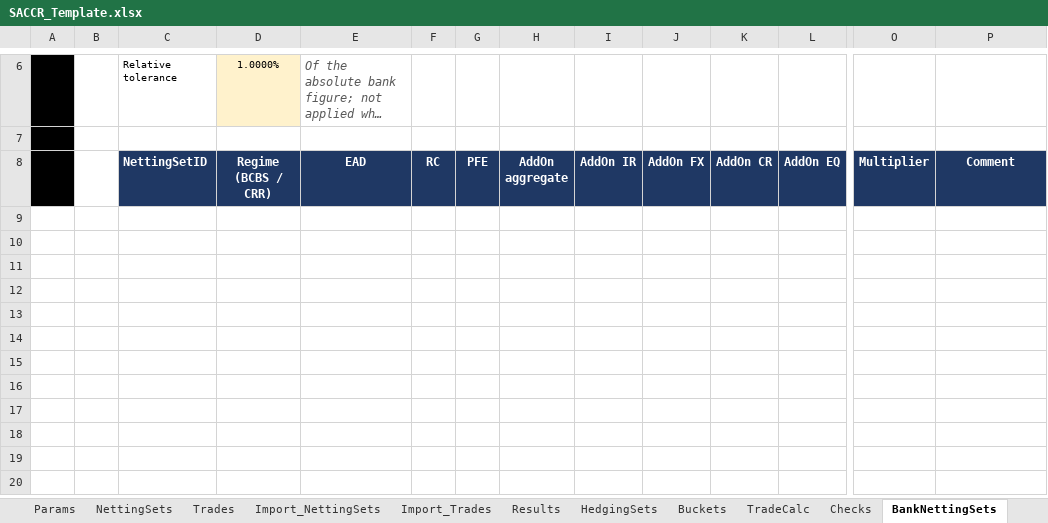
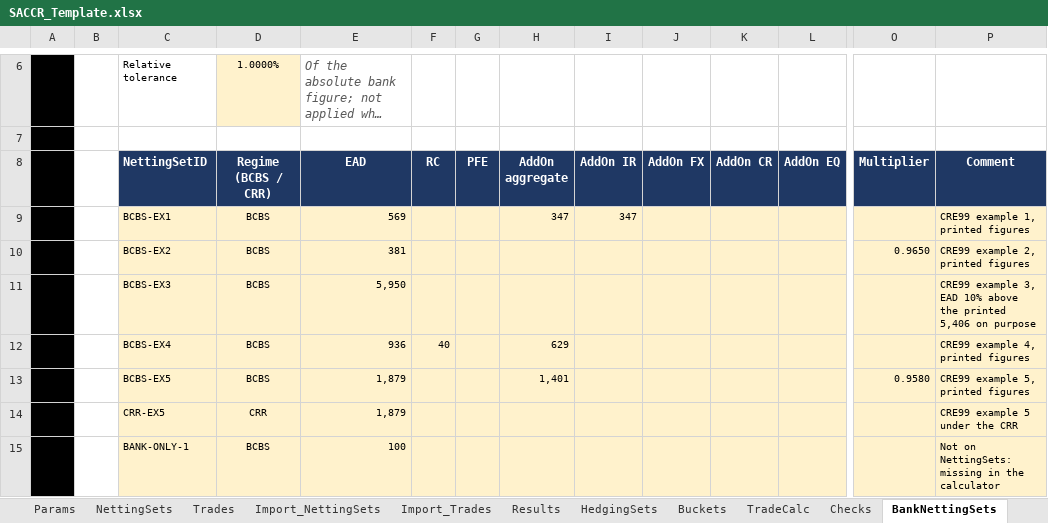
Before and after one commit to danielep71/K-SACCR, an Excel workbook: src/workbook/SACCR_Template.xlsx, sheet BankNettingSets, drawn as a sheet; only a part is shown, gaps mark what is left out; long unchanged cells end in …; values as stored, in another font and other column widths than the file's, no borders; charts and pictures and conditional formats not drawn; rows hold the shown columns only; the diff names each change by its address in the sheet, - before the commit and + after, or states it on an @@ line.

Commit message:
Put sample bank figures on BankNettingSets and BankTrades of the template (#720)

```diff
--- a/src/workbook/SACCR_Template.xlsx (sheet BankNettingSets)
+++ b/src/workbook/SACCR_Template.xlsx (sheet BankNettingSets)
+row 9:  |  | BCBS-EX1 | BCBS | 569 |  |  | 347 | 347 |  |  |  |  | CRE99 example 1, printed figures
+row 10:  |  | BCBS-EX2 | BCBS | 381 |  |  |  |  |  |  |  | 0.9650 | CRE99 example 2, printed figures
+row 11:  |  | BCBS-EX3 | BCBS | 5,950 |  |  |  |  |  |  |  |  | CRE99 example 3, EAD 10% above the printed 5,406 on purpose
+row 12:  |  | BCBS-EX4 | BCBS | 936 | 40 |  | 629 |  |  |  |  |  | CRE99 example 4, printed figures
+row 13:  |  | BCBS-EX5 | BCBS | 1,879 |  |  | 1,401 |  |  |  |  | 0.9580 | CRE99 example 5, printed figures
+row 14:  |  | CRR-EX5 | CRR | 1,879 |  |  |  |  |  |  |  |  | CRE99 example 5 under the CRR
+row 15:  |  | BANK-ONLY-1 | BCBS | 100 |  |  |  |  |  |  |  |  | Not on NettingSets: missing in the calculator
```
Also changed, not shown: sheet BankTrades, 2 other files.
